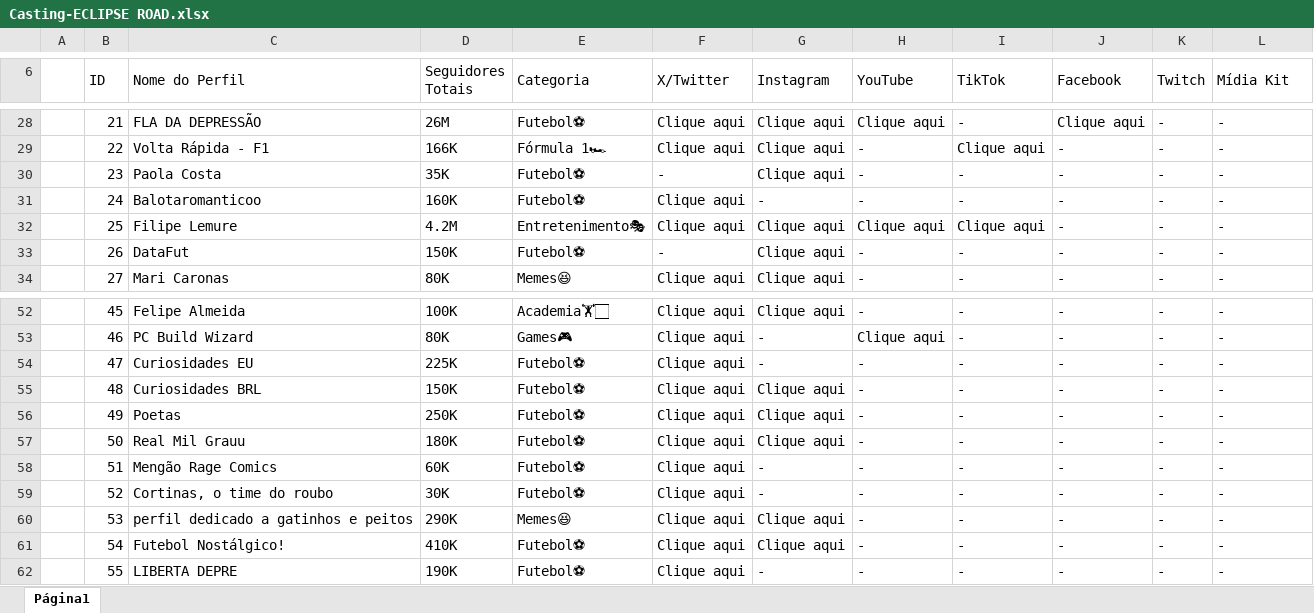
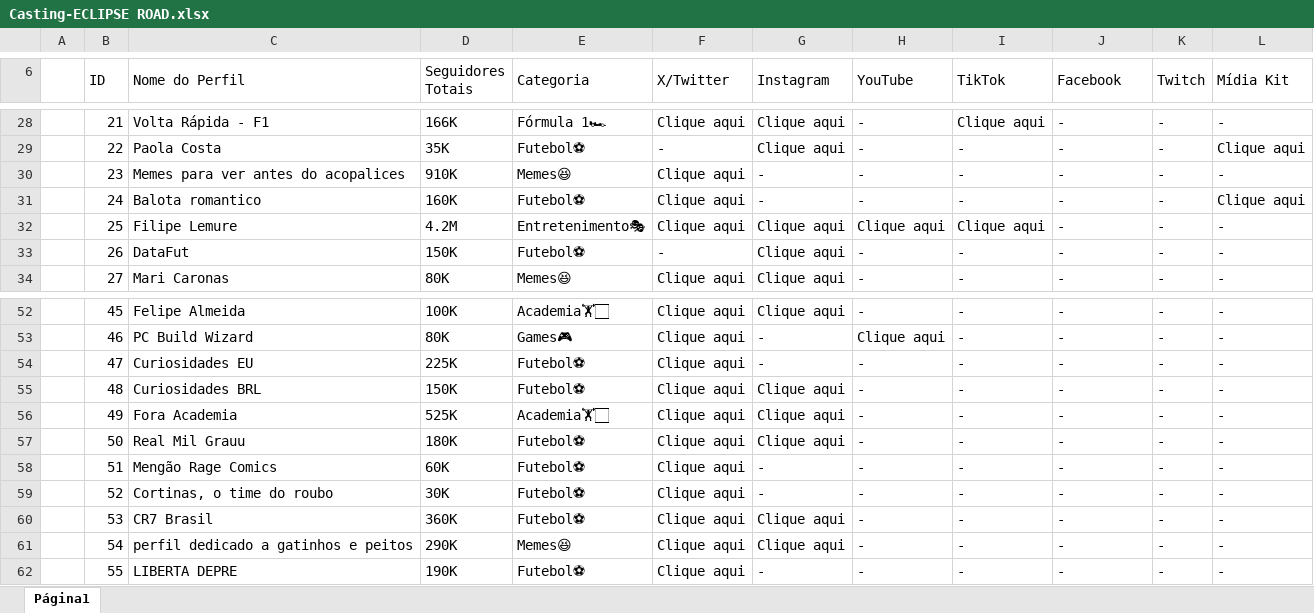
Before and after one commit to Guilherme072/landingPage-eclipse-road, an Excel workbook: assets/img2/Casting-ECLIPSE ROAD.xlsx, sheet Página1, drawn as a sheet; only a part is shown, gaps mark what is left out; values as stored, in another font and other column widths than the file's, no cell formats; charts and pictures not drawn; the diff covers the shown part only; the diff names each change by its address in the sheet, - before the commit and + after, or states it on an @@ line.

```diff
--- a/assets/img2/Casting-ECLIPSE ROAD.xlsx (sheet Página1)
+++ b/assets/img2/Casting-ECLIPSE ROAD.xlsx (sheet Página1)
-C28 (Nome do Perfil): FLA DA DEPRESSÃO
+C28 (Nome do Perfil): Volta Rápida - F1
-D28 (Seguidores Totais): 26M
+D28 (Seguidores Totais): 166K
-E28 (Categoria): Futebol⚽
+E28 (Categoria): Fórmula 1🏎
-H28 (YouTube): Clique aqui
+H28 (YouTube): -
-I28 (TikTok): -
+I28 (TikTok): Clique aqui
-J28 (Facebook): Clique aqui
+J28 (Facebook): -
-C29 (Nome do Perfil): Volta Rápida - F1
+C29 (Nome do Perfil): Paola Costa
-D29 (Seguidores Totais): 166K
+D29 (Seguidores Totais): 35K
-E29 (Categoria): Fórmula 1🏎
+E29 (Categoria): Futebol⚽
-F29 (X/Twitter): Clique aqui
+F29 (X/Twitter): -
-I29 (TikTok): Clique aqui
+I29 (TikTok): -
-L29 (Mídia Kit): -
+L29 (Mídia Kit): Clique aqui
-C30 (Nome do Perfil): Paola Costa
+C30 (Nome do Perfil): Memes para ver antes do acopalices
-D30 (Seguidores Totais): 35K
+D30 (Seguidores Totais): 910K
-E30 (Categoria): Futebol⚽
+E30 (Categoria): Memes😆
-F30 (X/Twitter): -
+F30 (X/Twitter): Clique aqui
-G30 (Instagram): Clique aqui
+G30 (Instagram): -
-C31 (Nome do Perfil): Balotaromanticoo
+C31 (Nome do Perfil): Balota romantico
-L31 (Mídia Kit): -
+L31 (Mídia Kit): Clique aqui
-C56 (Nome do Perfil): Poetas
+C56 (Nome do Perfil): Fora Academia
-D56 (Seguidores Totais): 250K
+D56 (Seguidores Totais): 525K
-E56 (Categoria): Futebol⚽
+E56 (Categoria): Academia🏋🏻
-C60 (Nome do Perfil): perfil dedicado a gatinhos e peitos
+C60 (Nome do Perfil): CR7 Brasil
-D60 (Seguidores Totais): 290K
+D60 (Seguidores Totais): 360K
-E60 (Categoria): Memes😆
+E60 (Categoria): Futebol⚽
-C61 (Nome do Perfil): Futebol Nostálgico!
+C61 (Nome do Perfil): perfil dedicado a gatinhos e peitos
-D61 (Seguidores Totais): 410K
+D61 (Seguidores Totais): 290K
-E61 (Categoria): Futebol⚽
+E61 (Categoria): Memes😆
```
Also changed, not shown: 30 edited cells elsewhere in this sheet, cell formats, 31 other files.
